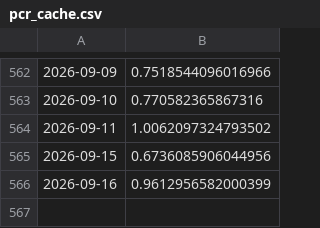
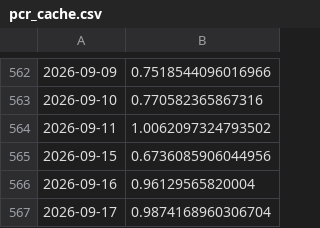
Before and after one commit to Sumanthputanemahesh/FEAR-AND-GREED-INDEX-INDIA, a CSV file: docs/data/pcr_cache.csv, drawn as a sheet; only a part is shown, gaps mark what is left out.

```diff
--- a/docs/data/pcr_cache.csv
+++ b/docs/data/pcr_cache.csv
@@ -565,2 +565,3 @@
 2026-09-15,0.6736085906044956
-2026-09-16,0.9612956582000399
+2026-09-16,0.96129565820004
+2026-09-17,0.9874168960306704
```
Also changed, not shown: docs/data/india_fgi_components_raw.csv, docs/data/india_fgi_core.csv, 8 other files.
